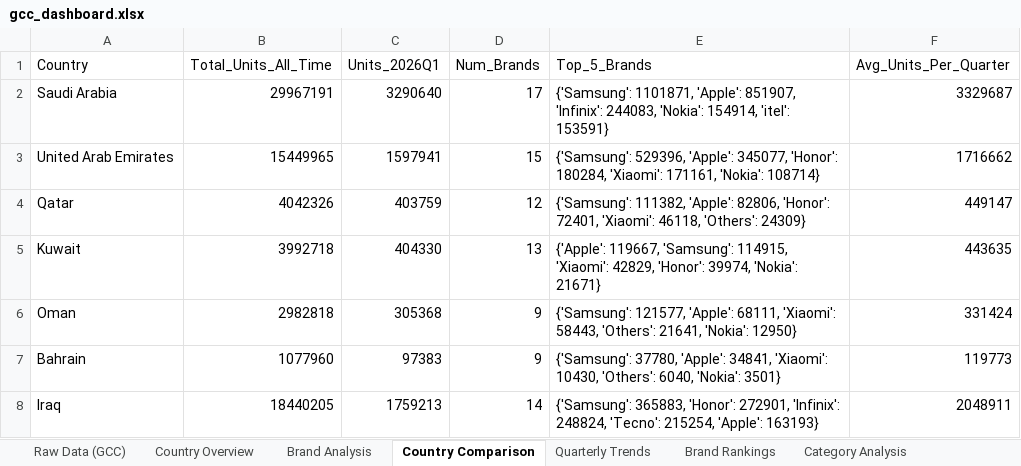
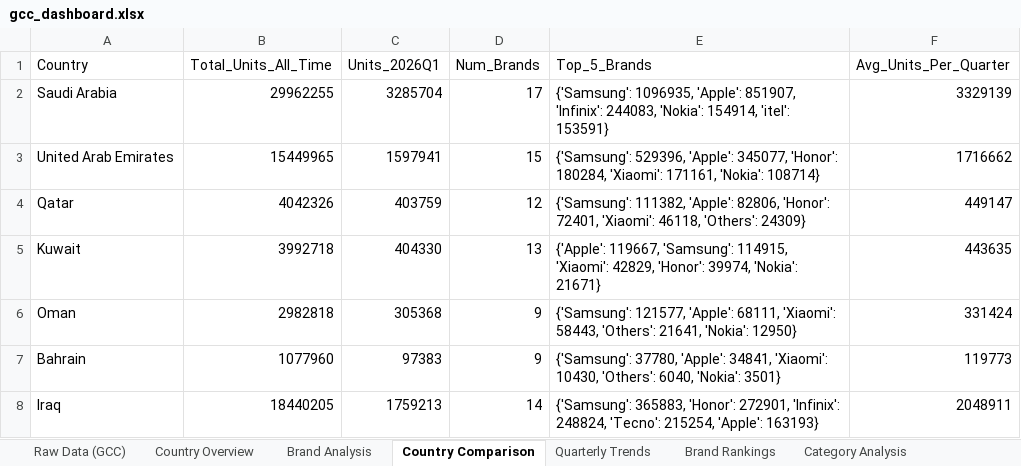
Before and after one commit to mayamohamed-jpg/gcc-pulse-site, an Excel workbook: gcc_dashboard.xlsx, sheet Country Comparison, drawn as a sheet; values as stored, in another font and other column widths than the file's, no borders; the diff names each change by its address in the sheet, - before the commit and + after, or states it on an @@ line.

```diff
--- a/gcc_dashboard.xlsx (sheet Country Comparison)
+++ b/gcc_dashboard.xlsx (sheet Country Comparison)
-B2 (Total_Units_All_Time): 29967191
+B2 (Total_Units_All_Time): 29962255
-C2 (Units_2026Q1): 3290640
+C2 (Units_2026Q1): 3285704
-E2 (Top_5_Brands): {'Samsung': 1101871, 'Apple': 851907,…
+E2 (Top_5_Brands): {'Samsung': 1096935, 'Apple': 851907,…
-F2 (Avg_Units_Per_Quarter): 3329687
+F2 (Avg_Units_Per_Quarter): 3329139
```
Also changed, not shown: sheet Raw Data (GCC), sheet Brand Analysis, sheet Country Overview, sheet Quarterly Trends, sheet Brand Rankings, sheet Category Analysis, 6 other files.
